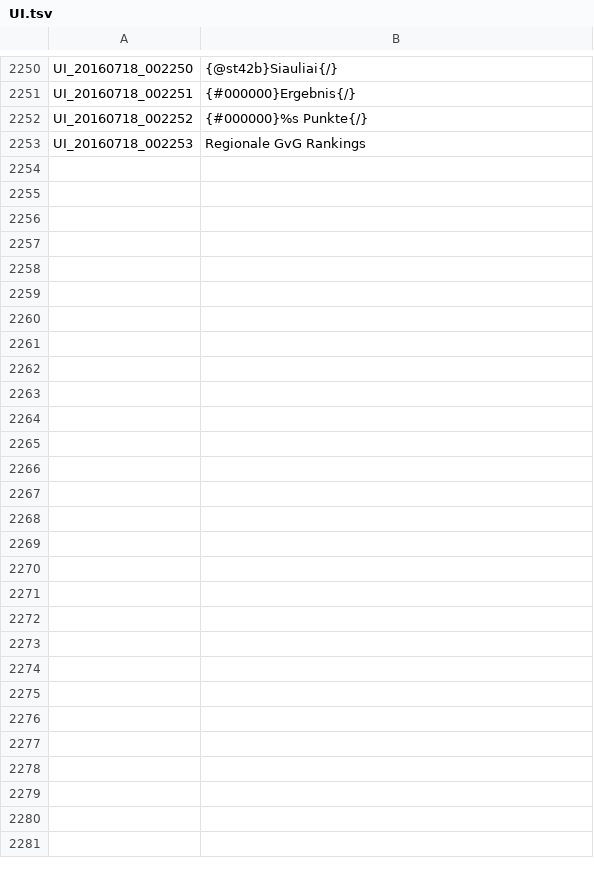
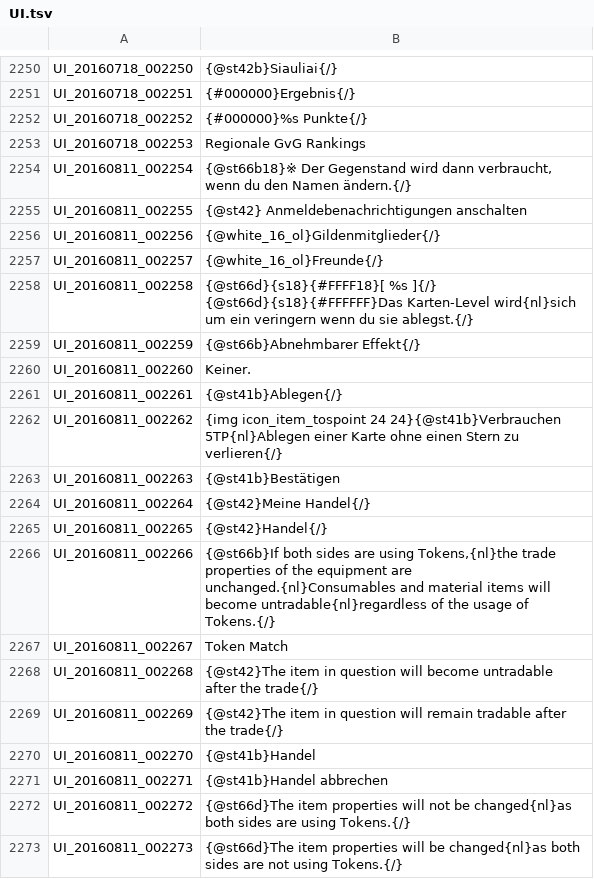
Before and after one commit to Triky313/TreeOfSavior-GermanTranslation, a TSV file: UI.tsv, drawn as a sheet; only a part is shown, gaps mark what is left out; the diff covers the shown part only.

```diff
--- a/UI.tsv
+++ b/UI.tsv
@@ -2253 +2253,21 @@ UI_20160718_002252	{#000000}%s Punkte{/}
 UI_20160718_002253	Regionale GvG Rankings
+UI_20160811_002254	{@st66b18}※ Der Gegenstand wird dann verbraucht, wenn du den Namen ändern.{/}
+UI_20160811_002255	{@st42} Anmeldebenachrichtigungen anschalten
+UI_20160811_002256	{@white_16_ol}Gildenmitglieder{/}
+UI_20160811_002257	{@white_16_ol}Freunde{/}
+UI_20160811_002258	{@st66d}{s18}{#FFFF18}[ %s ]{/} {@st66d}{s18}{#FFFFFF}Das Karten-Level wird{nl}sich um ein veringern wenn du sie ablegst.{/}
+UI_20160811_002259	{@st66b}Abnehmbarer Effekt{/}
+UI_20160811_002260	Keiner.
+UI_20160811_002261	{@st41b}Ablegen{/}
+UI_20160811_002262	{img icon_item_tospoint 24 24}{@st41b}Verbrauchen 5TP{nl}Ablegen einer Karte ohne einen Stern zu verlieren{/}
+UI_20160811_002263	{@st41b}Bestätigen
+UI_20160811_002264	{@st42}Meine Handel{/}
+UI_20160811_002265	{@st42}Handel{/}
+UI_20160811_002266	{@st66b}If both sides are using Tokens,{nl}the trade properties of the equipment are unchanged.{nl}Consumables and material items will become untradable{nl}regardless of the usage of Tokens.{/}
+UI_20160811_002267	Token Match
+UI_20160811_002268	{@st42}The item in question will become untradable after the trade{/}
+UI_20160811_002269	{@st42}The item in question will remain tradable after the trade{/}
+UI_20160811_002270	{@st41b}Handel
+UI_20160811_002271	{@st41b}Handel abbrechen
+UI_20160811_002272	{@st66d}The item properties will not be changed{nl}as both sides are using Tokens.{/}
+UI_20160811_002273	{@st66d}The item properties will be changed{nl}as both sides are not using Tokens.{/}
```
Also changed, not shown: 41 added rows elsewhere in this file, INTL.tsv, QUEST_JOBSTEP.tsv, 8 other files.
